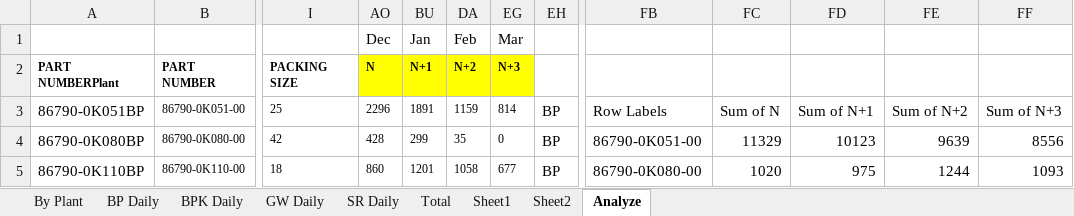
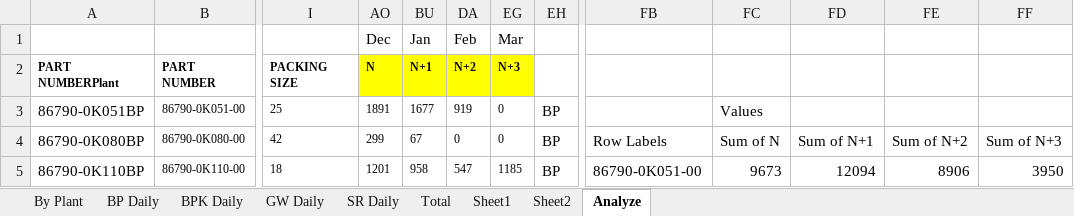
Before and after one commit to telecare2026-code/moowhan, an Excel workbook: ไฟล์หลัก.xlsx, sheet Analyze, drawn as a sheet; only a part is shown, gaps mark what is left out; values as stored, in another font and other column widths than the file's, no borders; conditional formats not drawn; the diff covers the shown part only; the diff names each change by its address in the sheet, - before the commit and + after, or states it on an @@ line.

```diff
--- a/ไฟล์หลัก.xlsx (sheet Analyze)
+++ b/ไฟล์หลัก.xlsx (sheet Analyze)
-AO3: 2296
+AO3: 1891
-BU3: 1891
+BU3: 1677
-DA3: 1159
+DA3: 919
-EG3: 814
+EG3: 0
-FB3: Row Labels
+FB3: (empty)
-FC3: Sum of N
+FC3: Values
-FD3: Sum of N+1
+FD3: (empty)
-FE3: Sum of N+2
+FE3: (empty)
-FF3: Sum of N+3
+FF3: (empty)
-AO4: 428
+AO4: 299
-BU4: 299
+BU4: 67
-DA4: 35
+DA4: 0
-FB4: 86790-0K051-00
+FB4: Row Labels
-FC4: 11329
+FC4: Sum of N
-FD4: 10123
+FD4: Sum of N+1
-FE4: 9639
+FE4: Sum of N+2
-FF4: 8556
+FF4: Sum of N+3
-AO5: 860
+AO5: 1201
-BU5: 1201
+BU5: 958
-DA5: 1058
+DA5: 547
-EG5: 677
+EG5: 1185
-FB5: 86790-0K080-00
+FB5: 86790-0K051-00
-FC5: 1020
+FC5: 9673
-FD5: 975
+FD5: 12094
-FE5: 1244
+FE5: 8906
-FF5: 1093
+FF5: 3950
```
Also changed, not shown: 39 added rows, 38 removed rows, 370 edited cells and cell formats elsewhere in this sheet, sheet By Plant, sheet BPK Daily, sheet Total, sheet BP Daily, sheet SR Daily, sheet GW Daily, 1 more sheet, formulas that keep their value, hidden cells, charts or pictures, 4 other files.
